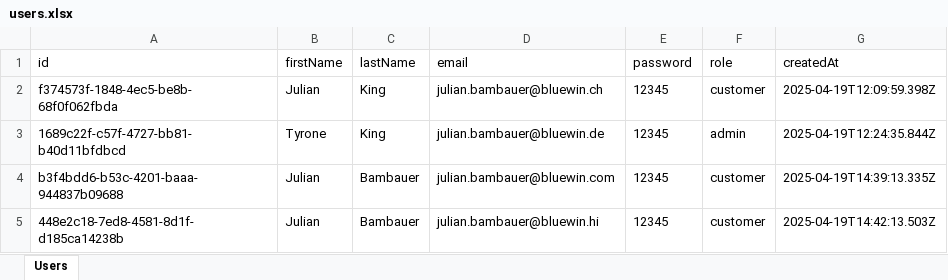
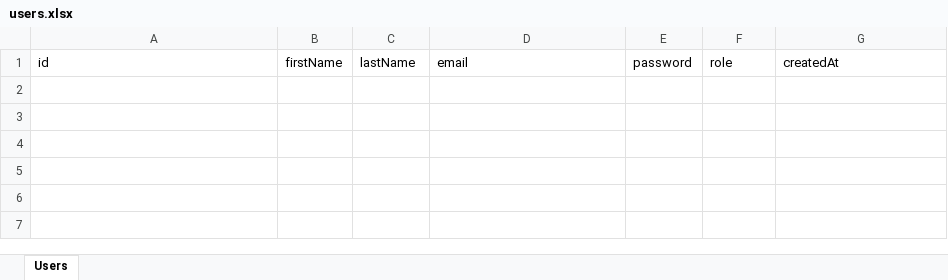
Before and after one commit to Chief-Enigma/my-bookshop, an Excel workbook: data/users.xlsx, sheet Users, drawn as a sheet; values as stored, in another font and other column widths than the file's, no borders; the diff names each change by its address in the sheet, - before the commit and + after, or states it on an @@ line.

```diff
--- a/data/users.xlsx (sheet Users)
+++ b/data/users.xlsx (sheet Users)
-row 2: f374573f-1848-4ec5-be8b-68f0f062fbda | Julian | King | julian.bambauer@bluewin.ch | 12345 | customer | 2025-04-19T12:09:59.398Z
-row 3: 1689c22f-c57f-4727-bb81-b40d11bfdbcd | Tyrone | King | julian.bambauer@bluewin.de | 12345 | admin | 2025-04-19T12:24:35.844Z
-row 4: b3f4bdd6-b53c-4201-baaa-944837b09688 | Julian | Bambauer | julian.bambauer@bluewin.com | 12345 | customer | 2025-04-19T14:39:13.335Z
-row 5: 448e2c18-7ed8-4581-8d1f-d185ca14238b | Julian | Bambauer | julian.bambauer@bluewin.hi | 12345 | customer | 2025-04-19T14:42:13.503Z
```
Also changed, not shown: data/orders.xlsx.
